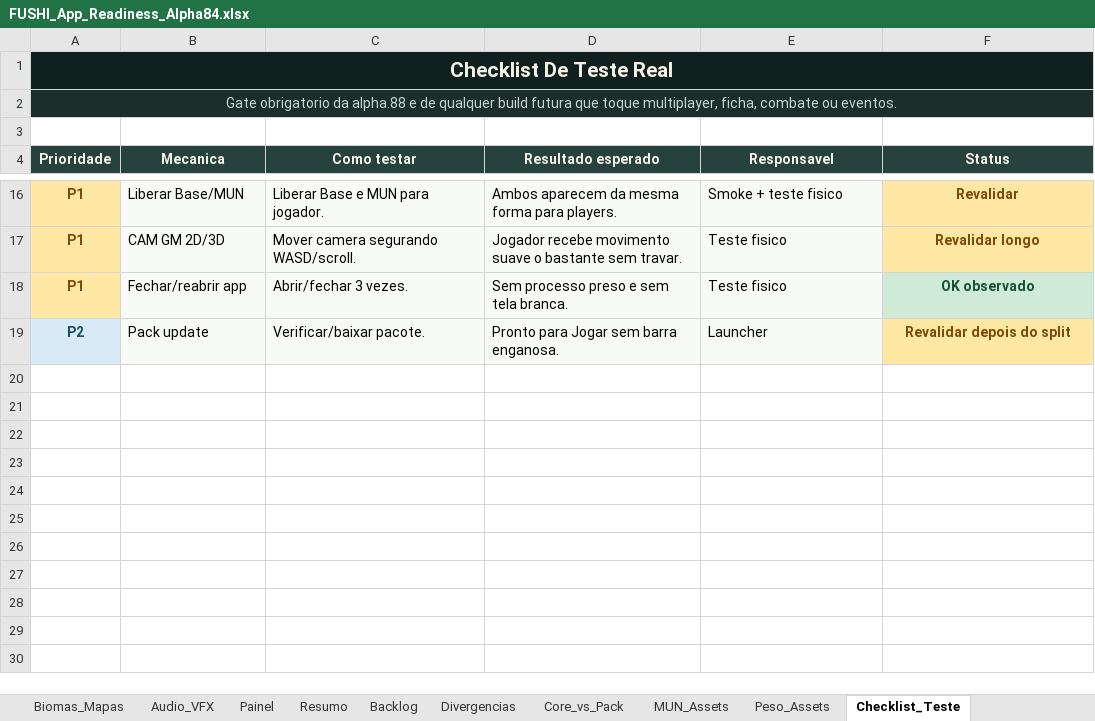
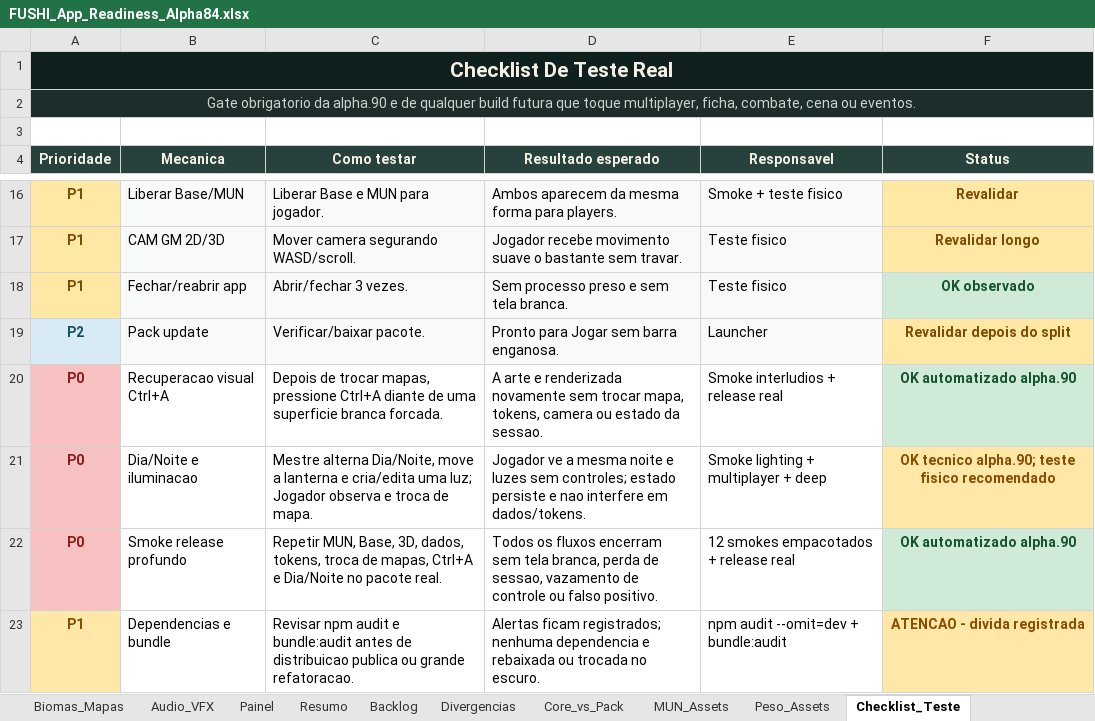
Before and after one commit to Radiak150/RPG-FUSHI, an Excel workbook: 06_TOOLS/fushi-tabletop/docs/planejamento/FUSHI_App_Readiness_Alpha84.xlsx, sheet Checklist_Teste, drawn as a sheet; only a part is shown, gaps mark what is left out; values as stored, in another font and other column widths than the file's, no borders; table styles not drawn; the diff names each change by its address in the sheet, - before the commit and + after, or states it on an @@ line.

Commit message:
Implement alpha.90 map stability and day night lighting

```diff
--- a/06_TOOLS/fushi-tabletop/docs/planejamento/FUSHI_App_Readiness_Alpha84.xlsx (sheet Checklist_Teste)
+++ b/06_TOOLS/fushi-tabletop/docs/planejamento/FUSHI_App_Readiness_Alpha84.xlsx (sheet Checklist_Teste)
-A2 (Prioridade): …obrigatorio da alpha.88 e de qualquer build futura que toque multiplayer, ficha, combate ou eventos.
+A2 (Prioridade): …obrigatorio da alpha.90 e de qualquer build futura que toque multiplayer, ficha, combate, cena ou eventos.
+row 20: P0 | Recuperacao visual Ctrl+A | Depois de trocar mapas, pressione Ctrl+A diante de uma superficie branca forcada. | A arte e renderizada novamente sem trocar mapa, tokens, camera ou estado da sessao. | Smoke interludios + release real | OK automatizado alpha.90
+row 21: P0 | Dia/Noite e iluminacao | Mestre alterna Dia/Noite, move a lanterna e cria/edita uma luz; Jogador observa e troca de mapa. | Jogador ve a mesma noite e luzes sem controles; estado persiste e nao interfere em dados/tokens. | Smoke lighting + multiplayer + deep | OK tecnico alpha.90; teste fisico recomendado
+row 22: P0 | Smoke release profundo | Repetir MUN, Base, 3D, dados, tokens, troca de mapas, Ctrl+A e Dia/Noite no pacote real. | Todos os fluxos encerram sem tela branca, perda de sessao, vazamento de controle ou falso positivo. | 12 smokes empacotados + release real | OK automatizado alpha.90
+row 23: P1 | Dependencias e bundle | Revisar npm audit e bundle:audit antes de distribuicao publica ou grande refatoracao. | Alertas ficam registrados; nenhuma dependencia e rebaixada ou trocada no escuro. | npm audit --omit=dev + bundle:audit | ATENCAO - divida registrada
```
Also changed, not shown: sheet App_Base, sheet Resumo, sheet Painel, sheet Controle, 18 other files.
